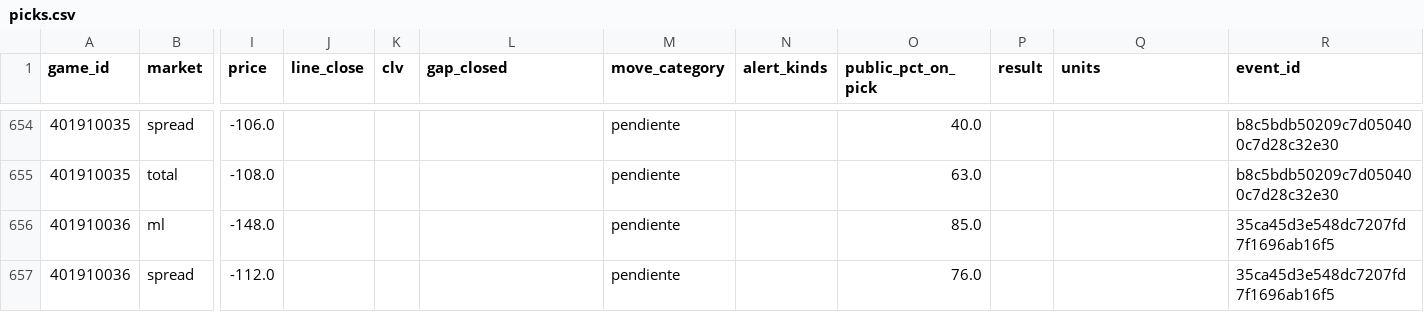
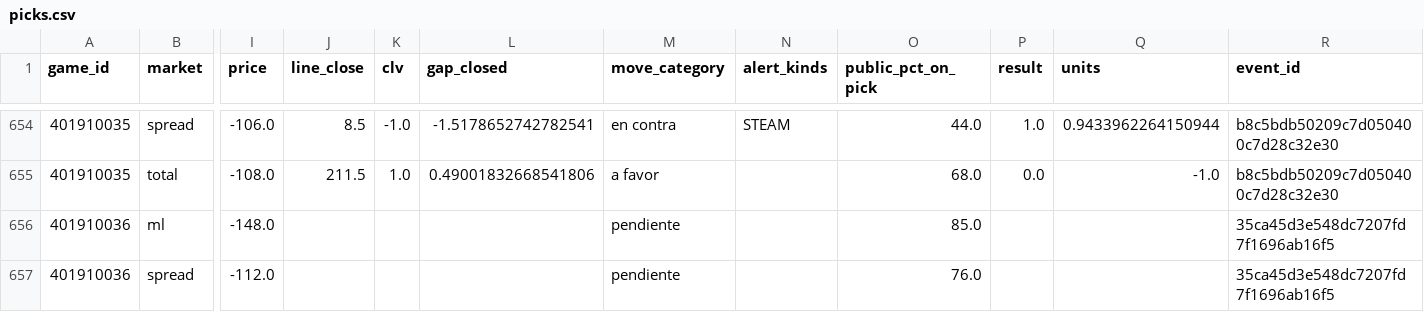
Before and after one commit to DaveBarracuda/nba-quant, a CSV file: ledger/github/picks.csv, drawn as a sheet; only a part is shown, gaps mark what is left out; the diff covers the shown part only; the diff names each change by its address in the sheet, - before the commit and + after, or states it on an @@ line.

```diff
--- a/ledger/github/picks.csv
+++ b/ledger/github/picks.csv
-J654 (line_close): (empty)
+J654 (line_close): 8.5
-K654 (clv): (empty)
+K654 (clv): -1.0
-L654 (gap_closed): (empty)
+L654 (gap_closed): -1.5178652742782541
-M654 (move_category): pendiente
+M654 (move_category): en contra
-N654 (alert_kinds): (empty)
+N654 (alert_kinds): STEAM
-O654 (public_pct_on_pick): 40.0
+O654 (public_pct_on_pick): 44.0
-P654 (result): (empty)
+P654 (result): 1.0
-Q654 (units): (empty)
+Q654 (units): 0.9433962264150944
-J655 (line_close): (empty)
+J655 (line_close): 211.5
-K655 (clv): (empty)
+K655 (clv): 1.0
-L655 (gap_closed): (empty)
+L655 (gap_closed): 0.49001832668541806
-M655 (move_category): pendiente
+M655 (move_category): a favor
-O655 (public_pct_on_pick): 63.0
+O655 (public_pct_on_pick): 68.0
-P655 (result): (empty)
+P655 (result): 0.0
-Q655 (units): (empty)
+Q655 (units): -1.0
```
Also changed, not shown: 70 edited cells elsewhere in this file, ledger/github/summary.csv, 1 other file.
